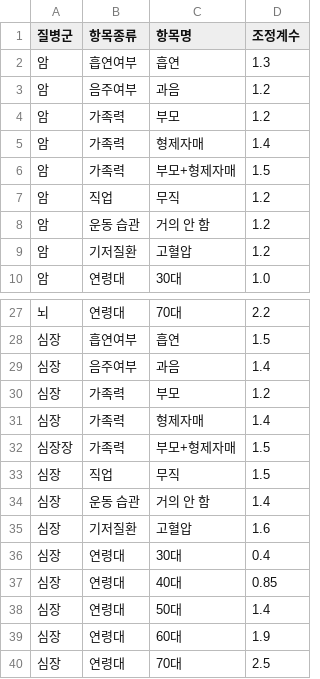
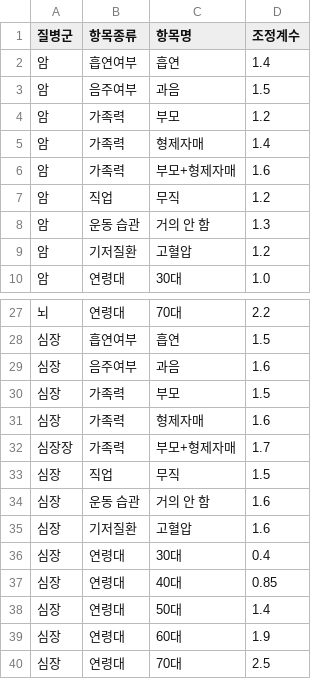
Before and after one commit to poqter/Disease-Risk-Analysis-Tool, a CSV file: disease_adjust.csv, drawn as a sheet; only a part is shown, gaps mark what is left out; the diff covers the shown part only.

```diff
--- a/disease_adjust.csv
+++ b/disease_adjust.csv
@@ -1,9 +1,9 @@
 질병군,항목종류,항목명,조정계수
-암,흡연여부,흡연,1.3
-암,음주여부,과음,1.2
+암,흡연여부,흡연,1.4
+암,음주여부,과음,1.5
 암,가족력,부모,1.2
 암,가족력,형제자매,1.4
-암,가족력,부모+형제자매,1.5
+암,가족력,부모+형제자매,1.6
 암,직업,무직,1.2
-암,운동 습관,거의 안 함,1.2
+암,운동 습관,거의 안 함,1.3
 암,기저질환,고혈압,1.2
@@ -28,8 +28,8 @@
 심장,흡연여부,흡연,1.5
-심장,음주여부,과음,1.4
-심장,가족력,부모,1.2
-심장,가족력,형제자매,1.4
-심장장,가족력,부모+형제자매,1.5
+심장,음주여부,과음,1.6
+심장,가족력,부모,1.5
+심장,가족력,형제자매,1.6
+심장장,가족력,부모+형제자매,1.7
 심장,직업,무직,1.5
-심장,운동 습관,거의 안 함,1.4
+심장,운동 습관,거의 안 함,1.6
 심장,기저질환,고혈압,1.6
```
Also changed, not shown: 4 edited cells elsewhere in this file.
